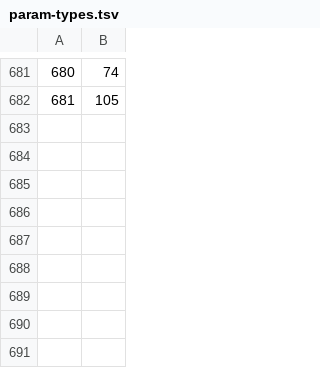
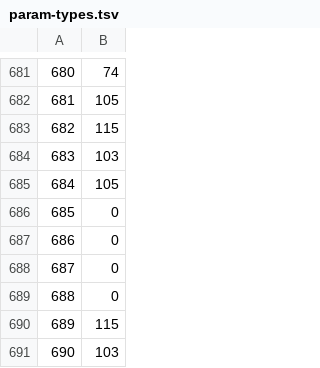
Before and after one commit to RuneStar/cs2, a TSV file: src/main/resources/org/runestar/cs2/bin/param-types.tsv, drawn as a sheet; only a part is shown, gaps mark what is left out.

Commit message:
Update param types

```diff
--- a/src/main/resources/org/runestar/cs2/bin/param-types.tsv
+++ b/src/main/resources/org/runestar/cs2/bin/param-types.tsv
@@ -682 +682,10 @@
 681	105
+682	115
+683	103
+684	105
+685	0
+686	0
+687	0
+688	0
+689	115
+690	103
```
